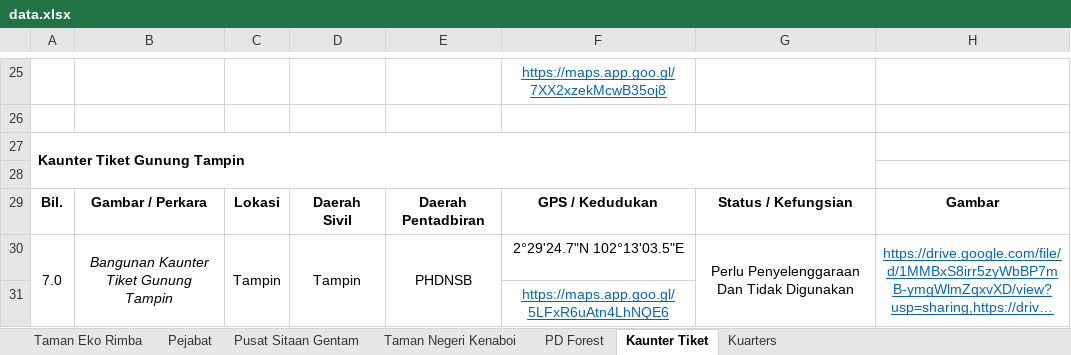
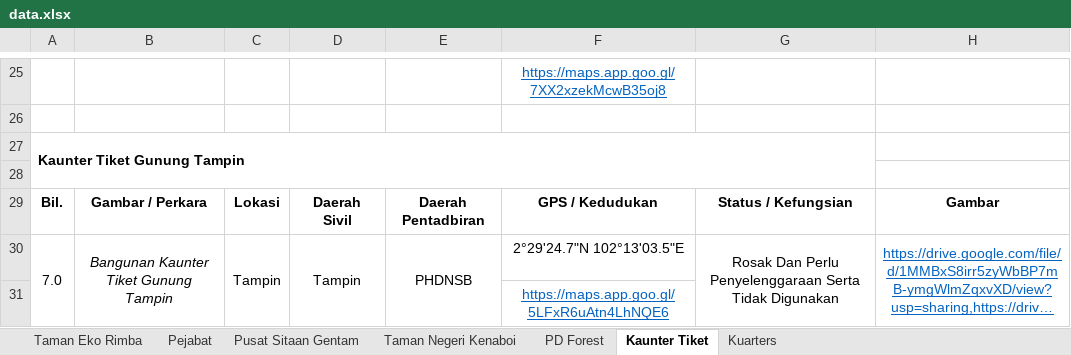
Before and after one commit to mohamadizwan-wq/Data-Aset-Bangunan-Jabatan-Perhutanan, an Excel workbook: data.xlsx, sheet Kaunter Tiket, drawn as a sheet; only a part is shown, gaps mark what is left out; long unchanged cells end in …; values as stored, in another font and other column widths than the file's, no borders; the diff names each change by its address in the sheet, - before the commit and + after, or states it on an @@ line.

```diff
--- a/data.xlsx (sheet Kaunter Tiket)
+++ b/data.xlsx (sheet Kaunter Tiket)
-G30: Perlu Penyelenggaraan Dan Tidak Digunakan
+G30: Rosak Dan Perlu Penyelenggaraan Serta Tidak Digunakan
```
Also changed, not shown: sheet Kuarters.
